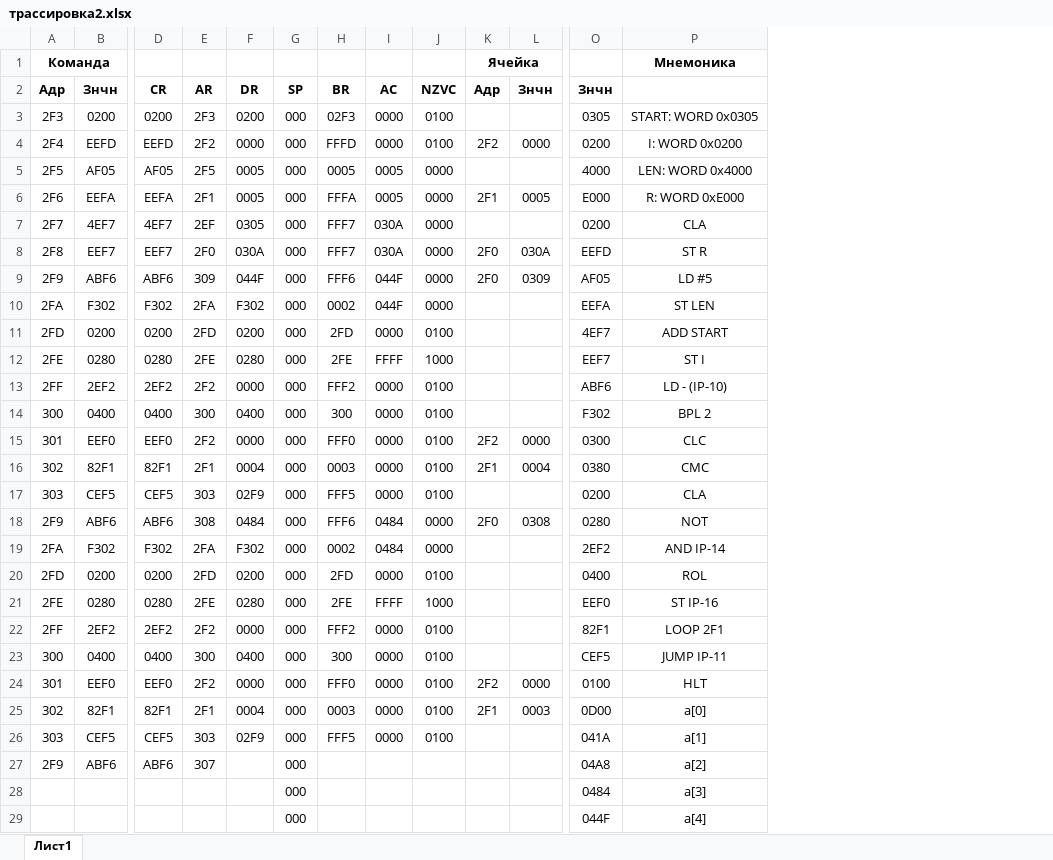
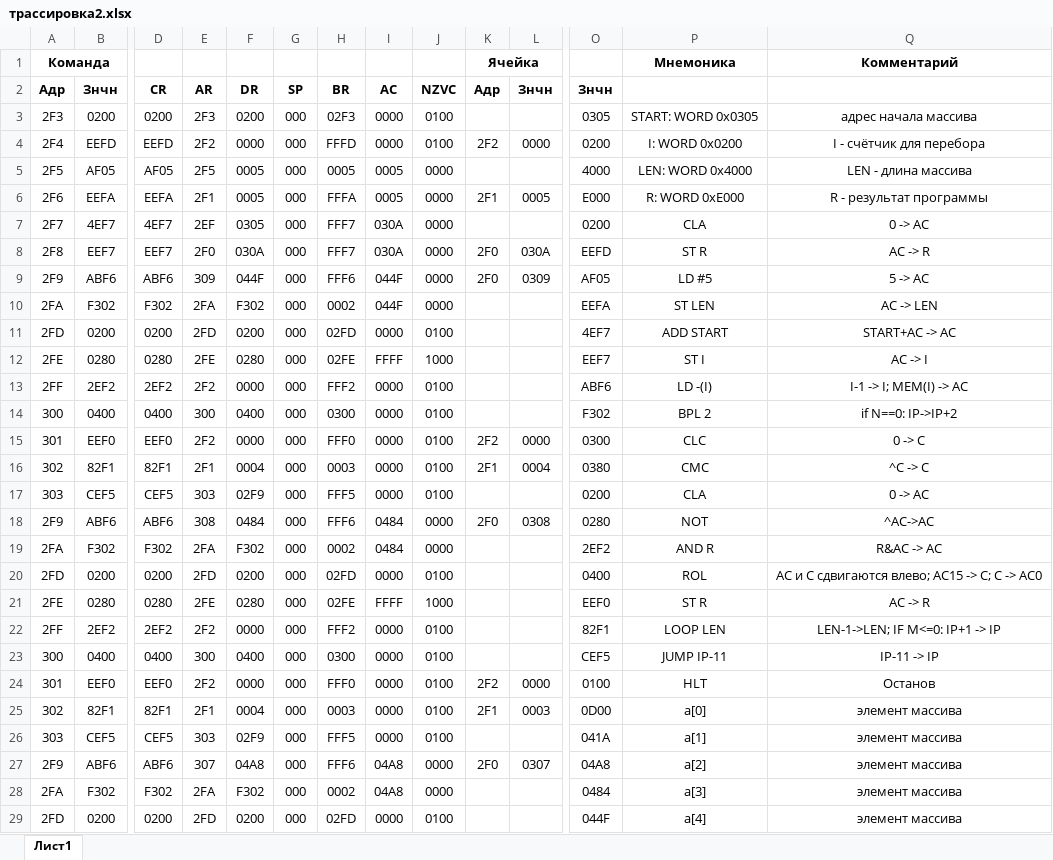
Before and after one commit to ta4ilka69/docs_for_labs, an Excel workbook: ОПД/трассировка2.xlsx, sheet Лист1, drawn as a sheet; only a part is shown, gaps mark what is left out; values as stored, in another font and other column widths than the file's, no borders; removed rows and columns are numbered as before the commit, all else as after; rows hold the shown columns only; the diff covers the shown part only; the diff names each change by its address in the sheet, - before the commit and + after, or states it on an @@ line.

```diff
--- a/ОПД/трассировка2.xlsx (sheet Лист1)
+++ b/ОПД/трассировка2.xlsx (sheet Лист1)
+column Q, rows 1-27: Комментарий |  | адрес начала массива | I - счётчик для перебора | LEN - длина массива | R - результат программы | 0 -> AC | AC -> R | 5 -> AC | AC -> LEN | START+AC -> AC | AC -> I | I-1 -> I; MEM(I) -> AC | if N==0: IP->IP+2 | 0 -> C | ^C -> C | 0 -> AC | ^AC->AC | R&AC -> AC | AC и C сдвигаются влево; AC15 -> C; C -> AC0 | AC -> R | LEN-1->LEN; IF M<=0: IP+1 -> IP | IP-11 -> IP | Останов | элемент массива | элемент массива | элемент массива
-H11: 2FD
+H11: 02FD
-H12: 2FE
+H12: 02FE
-P13: LD - (IP-10)
+P13: LD -(I)
-H14: 300
+H14: 0300
-P19: AND IP-14
+P19: AND R
-H20: 2FD
+H20: 02FD
-H21: 2FE
+H21: 02FE
-P21: ST IP-16
+P21: ST R
-P22: LOOP 2F1
+P22: LOOP LEN
-H23: 300
+H23: 0300
-F27: (empty)
+F27: 04A8
-H27: (empty)
+H27: FFF6
-I27: (empty)
+I27: 04A8
-J27: (empty)
+J27: 0000
-K27: (empty)
+K27: 2F0
-L27: (empty)
+L27: 0307
-row 28:  |  |  |  |  | 000 |  |  |  |  |  | 0484 | a[3]
-row 29:  |  |  |  |  | 000 |  |  |  |  |  | 044F | a[4]
+row 28: 2FA | F302 | F302 | 2FA | F302 | 000 | 0002 | 04A8 | 0000 |  |  | 0484 | a[3] | элемент массива
+row 29: 2FD | 0200 | 0200 | 2FD | 0200 | 000 | 02FD | 0000 | 0100 |  |  | 044F | a[4] | элемент массива
```
Also changed, not shown: 24 added rows elsewhere in this sheet, 2 other files.
